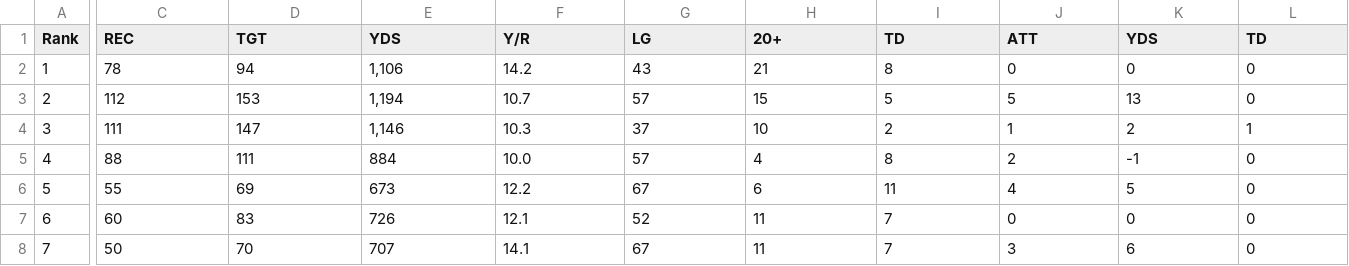
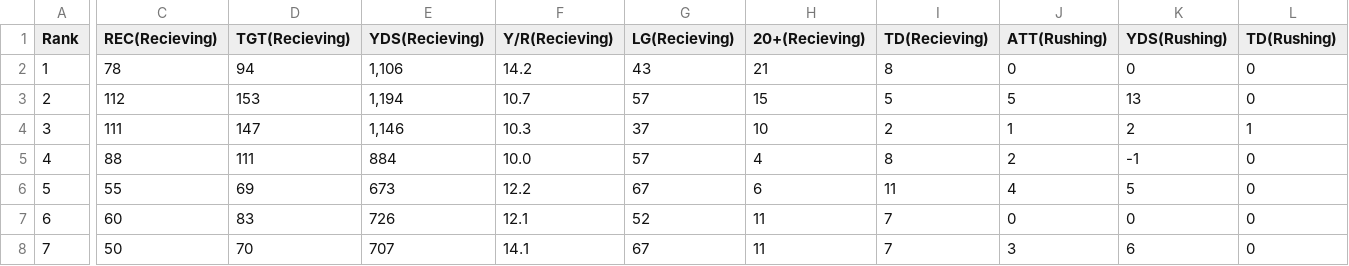
Before and after one commit to arkokush/FantasyFootball, a CSV file: data/2024/te_actual24.csv (was data/2024/TE24.csv), drawn as a sheet; only a part is shown, gaps mark what is left out; the diff names each change by its address in the sheet, - before the commit and + after, or states it on an @@ line.

```diff
--- a/data/2024/TE24.csv
+++ b/data/2024/te_actual24.csv
-C1: REC
+C1: REC(Recieving)
-D1: TGT
+D1: TGT(Recieving)
-E1: YDS
+E1: YDS(Recieving)
-F1: Y/R
+F1: Y/R(Recieving)
-G1: LG
+G1: LG(Recieving)
-H1: 20+
+H1: 20+(Recieving)
-I1: TD
+I1: TD(Recieving)
-J1: ATT
+J1: ATT(Rushing)
-K1: YDS
+K1: YDS(Rushing)
-L1: TD
+L1: TD(Rushing)
```
Also changed, not shown: data/2024/qb_actual24.csv, data/2024/qb_projections24.csv, 50 other files.
